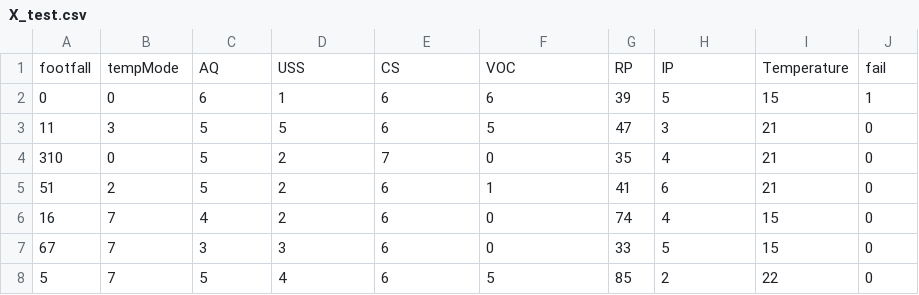
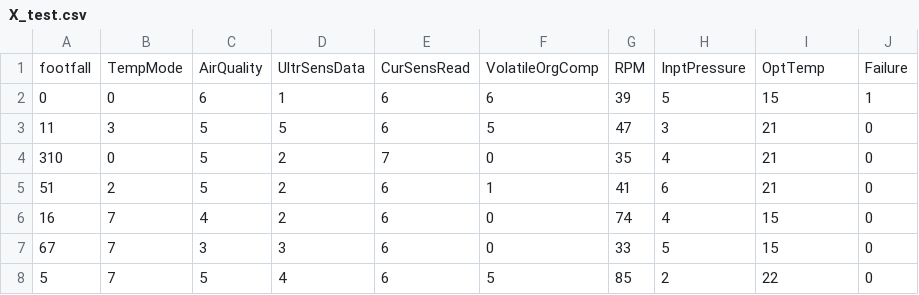
Before and after one commit to n-asadifard/ML-Project-Predictive_Maintenance, a CSV file: artifacts/X_test.csv, drawn as a sheet; only a part is shown.

Commit message:
Data Transformation gets added

```diff
--- a/artifacts/X_test.csv
+++ b/artifacts/X_test.csv
@@ -1,2 +1,2 @@
-footfall,tempMode,AQ,USS,CS,VOC,RP,IP,Temperature,fail
+footfall,TempMode,AirQuality,UltrSensData,CurSensRead,VolatileOrgComp,RPM,InptPressure,OptTemp,Failure
 0,0,6,1,6,6,39,5,15,1
```
Also changed, not shown: artifacts/X_train.csv, artifacts/raw_data.csv, 12 other files.
